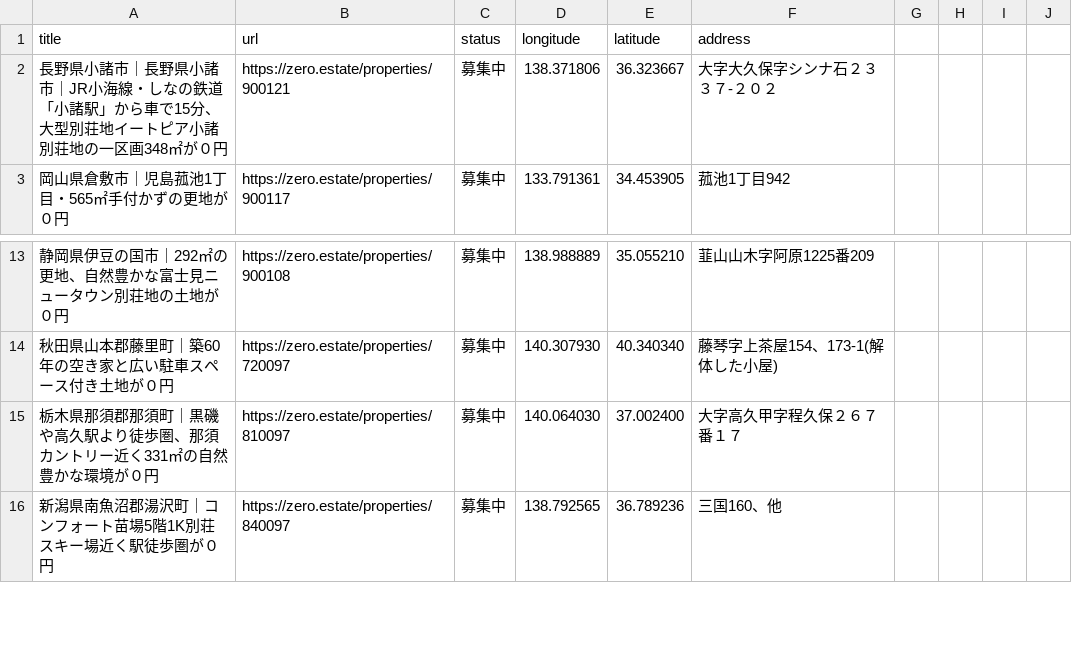
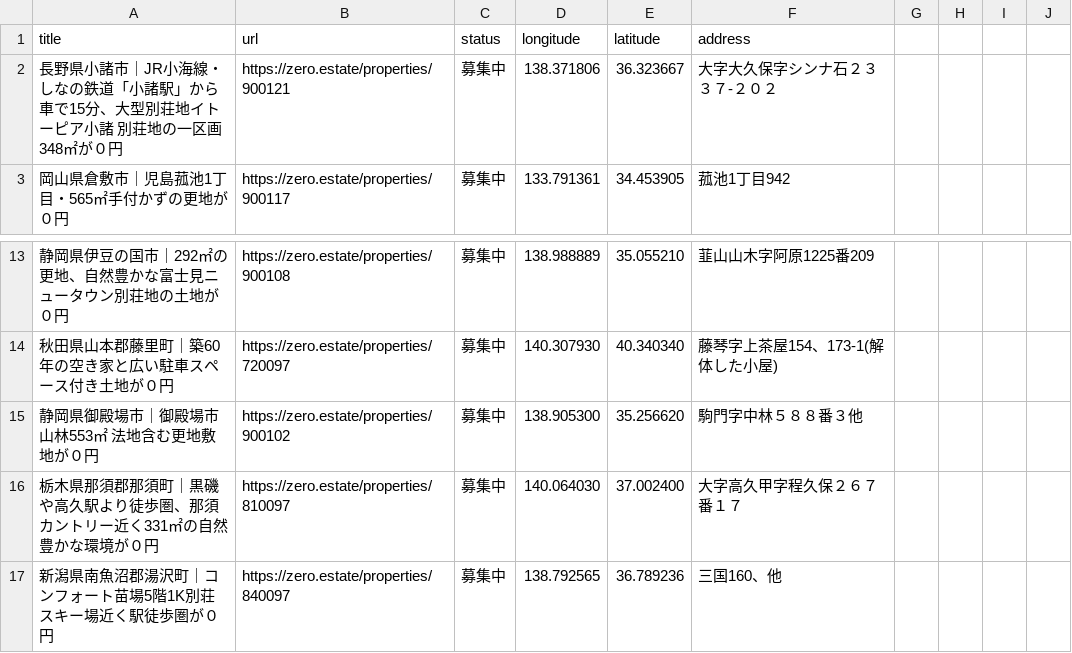
Before and after one commit to 5ym/zero-owner, a CSV file: map.csv, drawn as a sheet; only a part is shown, gaps mark what is left out.

```diff
--- a/map.csv
+++ b/map.csv
@@ -1,3 +1,3 @@
 title,url,status,longitude,latitude,address
-"長野県小諸市｜長野県小諸市｜JR小海線・しなの鉄道「小諸駅」から車で15分、大型別荘地イートピア小諸 別荘地の一区画348㎡が０円",https://zero.estate/properties/900121,募集中,138.371806,36.323667,大字大久保字シンナ石２３３７-２０２
+"長野県小諸市｜JR小海線・しなの鉄道「小諸駅」から車で15分、大型別荘地イトーピア小諸 別荘地の一区画348㎡が０円",https://zero.estate/properties/900121,募集中,138.371806,36.323667,大字大久保字シンナ石２３３７-２０２
 "岡山県倉敷市｜児島菰池1丁目・565㎡手付かずの更地が０円",https://zero.estate/properties/900117,募集中,133.791361,34.453905,菰池1丁目942
@@ -14,2 +14,3 @@ title,url,status,longitude,latitude,address
 "秋田県山本郡藤里町｜築60年の空き家と広い駐車スペース付き土地が０円",https://zero.estate/properties/720097,募集中,140.307930,40.340340,藤琴字上茶屋154、173-1(解体した小屋)
+"静岡県御殿場市｜御殿場市山林553㎡　法地含む更地敷地が０円",https://zero.estate/properties/900102,募集中,138.905300,35.256620,駒門字中林５８８番３他
 "栃木県那須郡那須町｜黒磯や高久駅より徒歩圏、那須カントリー近く331㎡の自然豊かな環境が０円",https://zero.estate/properties/810097,募集中,140.064030,37.002400,大字高久甲字程久保２６７番１７
```
